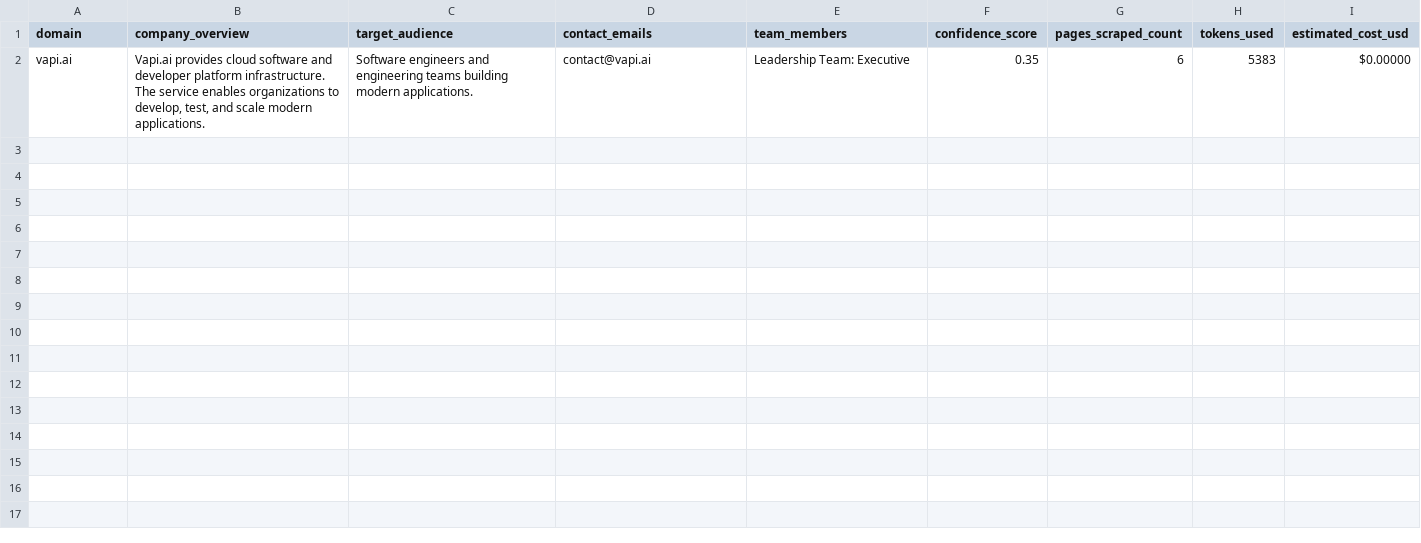
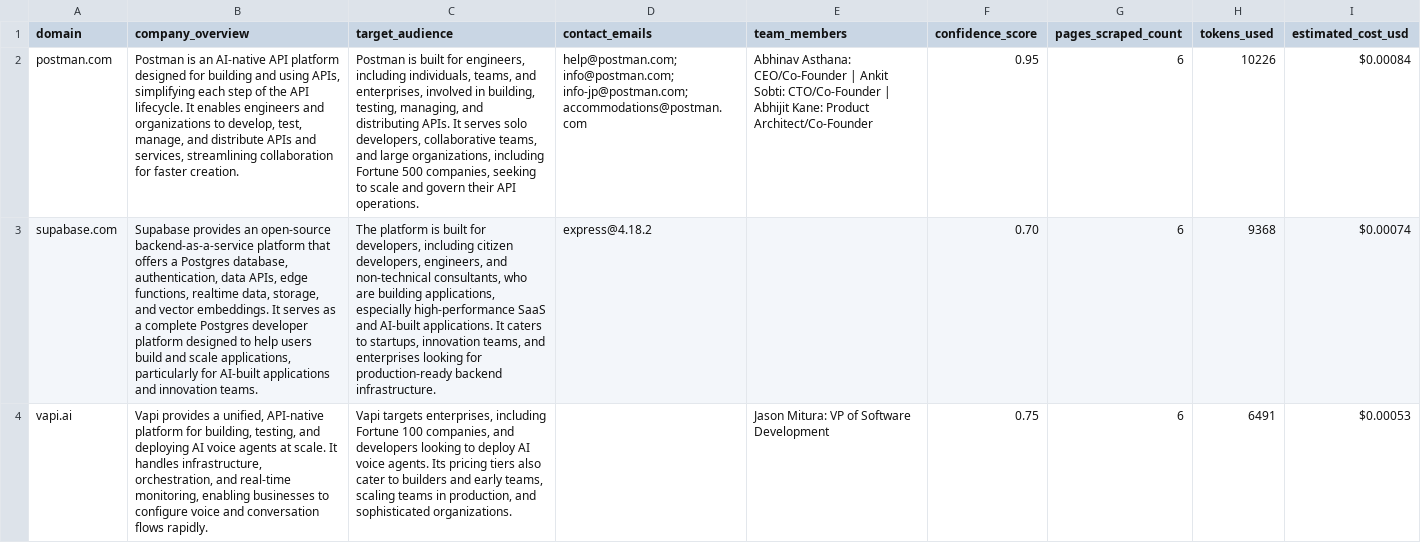
Before and after one commit to faheem2312/SoftwareBrio, a CSV file: output/output.csv, drawn as a sheet; addresses are those after the commit; the diff names each change by its address in the sheet, - before the commit and + after, or states it on an @@ line.

Commit message:
fix(schema): refine email regex and update live extracted output

```diff
--- a/output/output.csv
+++ b/output/output.csv
+row 2: postman.com | Postman is an AI-native API platform designed for building and using APIs, simplifying each step of the API lifecycle. It enables engineers and organizations to develop, test, manage, and distribute APIs and services, streamlining collaboration for faster creation. | Postman is built for engineers, including individuals, teams, and enterprises, involved in building, testing, managing, and distributing APIs. It serves solo developers, collaborative teams, and large organizations, including Fortune 500 companies, seeking to scale and govern their API operations. | help@postman.com; info@postman.com; info-jp@postman.com; accommodations@postman.com | Abhinav Asthana: CEO/Co-Founder | Ankit Sobti: CTO/Co-Founder | Abhijit Kane: Product Architect/Co-Founder | 0.95 | 6 | 10226 | $0.00084
+row 3: supabase.com | Supabase provides an open-source backend-as-a-service platform that offers a Postgres database, authentication, data APIs, edge functions, realtime data, storage, and vector embeddings. It serves as a complete Postgres developer platform designed to help users build and scale applications, particularly for AI-built applications and innovation teams. | The platform is built for developers, including citizen developers, engineers, and non-technical consultants, who are building applications, especially high-performance SaaS and AI-built applications. It caters to startups, innovation teams, and enterprises looking for production-ready backend infrastructure. | express@4.18.2 |  | 0.70 | 6 | 9368 | $0.00074
-B4 (company_overview): Vapi.ai provides cloud software and developer platform infrastructure. The service enables organizations to develop, test, and scale modern applications.
+B4 (company_overview): Vapi provides a unified, API-native platform for building, testing, and deploying AI voice agents at scale. It handles infrastructure, orchestration, and real-time monitoring, enabling businesses to configure voice and conversation flows rapidly.
-C4 (target_audience): Software engineers and engineering teams building modern applications.
+C4 (target_audience): Vapi targets enterprises, including Fortune 100 companies, and developers looking to deploy AI voice agents. Its pricing tiers also cater to builders and early teams, scaling teams in production, and sophisticated organizations.
-D4 (contact_emails): contact@vapi.ai
+D4 (contact_emails): (empty)
-E4 (team_members): Leadership Team: Executive
+E4 (team_members): Jason Mitura: VP of Software Development
-F4 (confidence_score): 0.35
+F4 (confidence_score): 0.75
-H4 (tokens_used): 5383
+H4 (tokens_used): 6491
-I4 (estimated_cost_usd): $0.00000
+I4 (estimated_cost_usd): $0.00053
```
Also changed, not shown: 2 other files.
